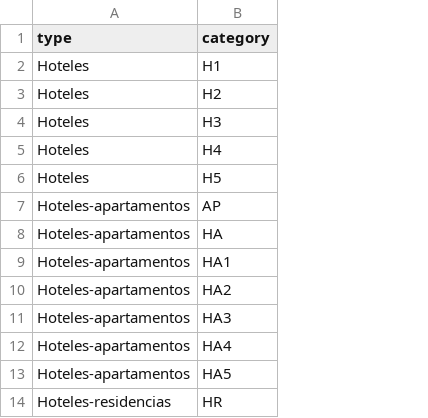
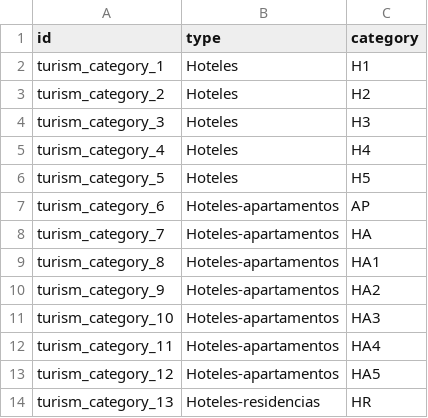
Before and after one commit to OCA/pms, a CSV file: pms_l10n_es/data/pms.ine.tourism.type.category.csv, drawn as a sheet; only a part is shown; the diff names each change by its address in the sheet, - before the commit and + after, or states it on an @@ line.

Commit message:
[IMP]pms_l10n_es: data update false and add id to ine category data csv

```diff
--- a/pms_l10n_es/data/pms.ine.tourism.type.category.csv
+++ b/pms_l10n_es/data/pms.ine.tourism.type.category.csv
+column A (id), rows 2-14: turism_category_1 | turism_category_2 | turism_category_3 | turism_category_4 | turism_category_5 | turism_category_6 | turism_category_7 | turism_category_8 | turism_category_9 | turism_category_10 | turism_category_11 | turism_category_12 | turism_category_13
```
Also changed, not shown: 2 other files.
